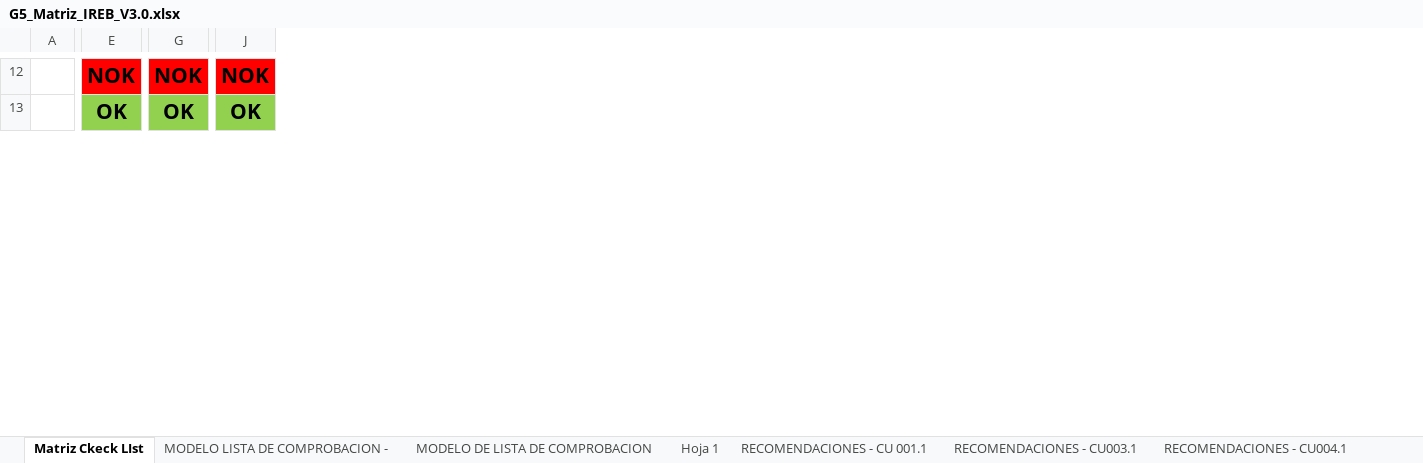
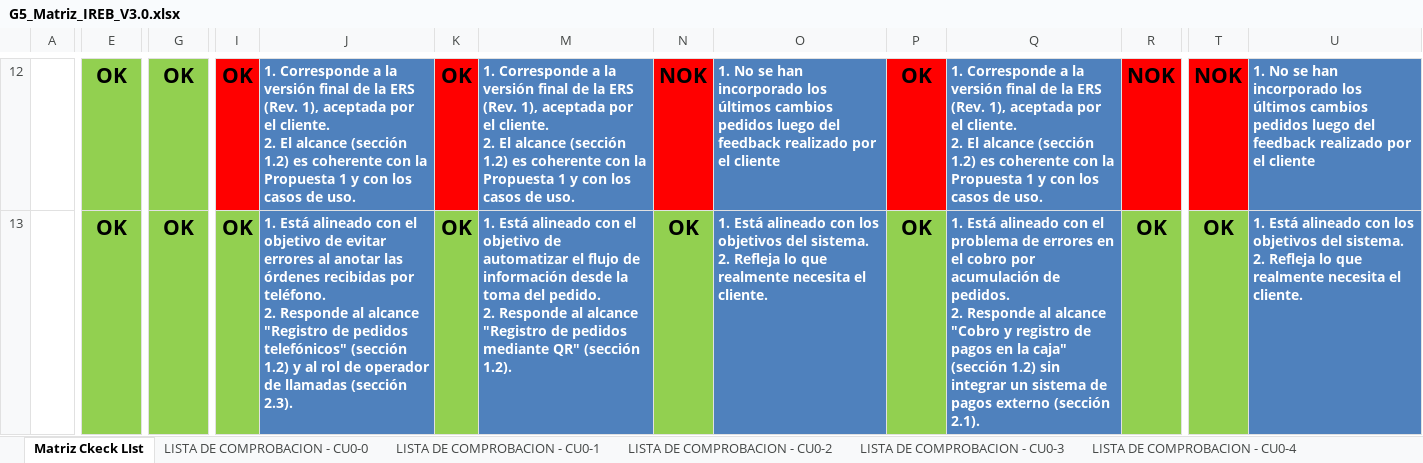
Before and after one commit to Ricardo-lainez/RicardoLainez36838_G5_ADSW, an Excel workbook: Unidad 1/G5_Matriz_IREB_V3.0.xlsx, sheet Matriz Ckeck LIst, drawn as a sheet; only a part is shown, gaps mark what is left out; values as stored, in another font and other column widths than the file's, no borders; charts and pictures not drawn; addresses are those after the commit; ↵ is a line break in a cell; the diff covers the shown part only; the diff names each change by its address in the sheet, - before the commit and + after, or states it on an @@ line.

Commit message:
Cambios Matriz, IREB

```diff
--- a/Unidad 1/G5_Matriz_IREB_V3.0.xlsx (sheet Matriz Ckeck LIst)
+++ b/Unidad 1/G5_Matriz_IREB_V3.0.xlsx (sheet Matriz Ckeck LIst)
-sheet tab: MODELO LISTA DE COMPROBACION -
+sheet tab: LISTA DE COMPROBACION - CU0-0
-sheet tab: MODELO DE LISTA DE COMPROBACION
+sheet tab: LISTA DE COMPROBACION - CU0-1
-sheet tab: Hoja 1
+sheet tab: LISTA DE COMPROBACION - CU0-2
-sheet tab: RECOMENDACIONES - CU 001.1
+sheet tab: LISTA DE COMPROBACION - CU0-3
-sheet tab: RECOMENDACIONES - CU003.1
+sheet tab: LISTA DE COMPROBACION - CU0-4
+column I, rows 12-13: OK | OK
+column J, rows 12-13: 1. Corresponde a la versión final de la ERS (Rev. 1), aceptada por el cliente. ↵ 2. El alcance (sección 1.2) es coherente con la Propuesta 1 y con los casos de uso. | 1. Está alineado con el objetivo de evitar errores al anotar las órdenes recibidas por teléfono. ↵ 2. Responde al alcance "Registro de pedidos telefónicos" (sección 1.2) y al rol de operador de llamadas (sección 2.3).
+column K, rows 12-13: OK | OK
+column M, rows 12-13: 1. Corresponde a la versión final de la ERS (Rev. 1), aceptada por el cliente. ↵ 2. El alcance (sección 1.2) es coherente con la Propuesta 1 y con los casos de uso. | 1. Está alineado con el objetivo de automatizar el flujo de información desde la toma del pedido. ↵ 2. Responde al alcance "Registro de pedidos mediante QR" (sección 1.2).
+column N, rows 12-13: NOK | OK
+column O, rows 12-13: 1. No se han incorporado los últimos cambios pedidos luego del feedback realizado por el cliente | 1. Está alineado con los objetivos del sistema. 2. Refleja lo que realmente necesita el cliente.
+column Q, rows 12-13: 1. Corresponde a la versión final de la ERS (Rev. 1), aceptada por el cliente. ↵ 2. El alcance (sección 1.2) es coherente con la Propuesta 1 y con los casos de uso. | 1. Está alineado con el problema de errores en el cobro por acumulación de pedidos. ↵ 2. Responde al alcance "Cobro y registro de pagos en la caja" (sección 1.2) sin integrar un sistema de pagos externo (sección 2.1).
+column R, rows 12-13: NOK | OK
+column T, rows 12-13: NOK | OK
+column U, rows 12-13: 1. No se han incorporado los últimos cambios pedidos luego del feedback realizado por el cliente | 1. Está alineado con los objetivos del sistema. 2. Refleja lo que realmente necesita el cliente.
-E12: NOK
+E12: OK
-E12 fill: #FF0000
+E12 fill: #92D050
-G12: NOK
+G12: OK
-G12 fill: #FF0000
+G12 fill: #92D050
-P12: NOK
+P12: OK
```
Also changed, not shown: 19 edited cells, cell formats and merged cells elsewhere in this sheet, sheet LISTA DE COMPROBACION - CU0-5, sheet LISTA DE COMPROBACION - CU0-4, sheet LISTA DE COMPROBACION - CU0-3, sheet LISTA DE COMPROBACION - CU0-2, sheet LISTA DE COMPROBACION - CU0-1, sheet LISTA DE COMPROBACION - CU0-0, other sheet tabs, formulas that keep their value, charts or pictures, 2 other files.
